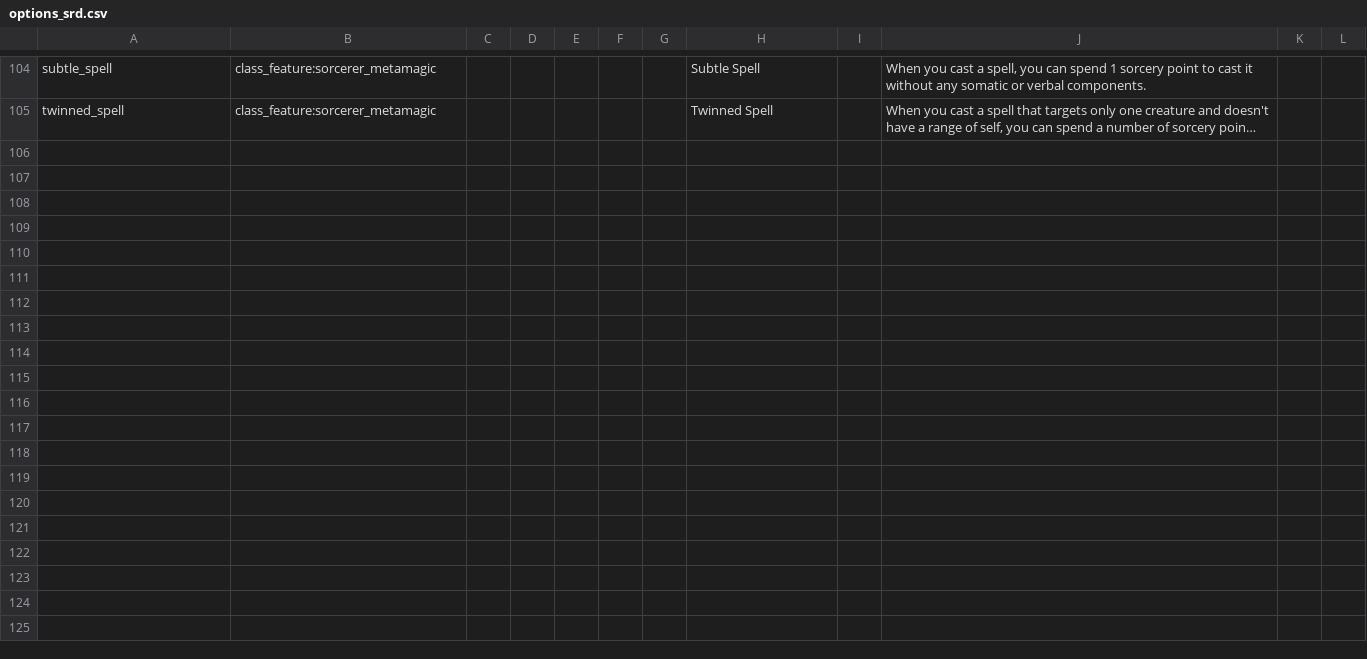
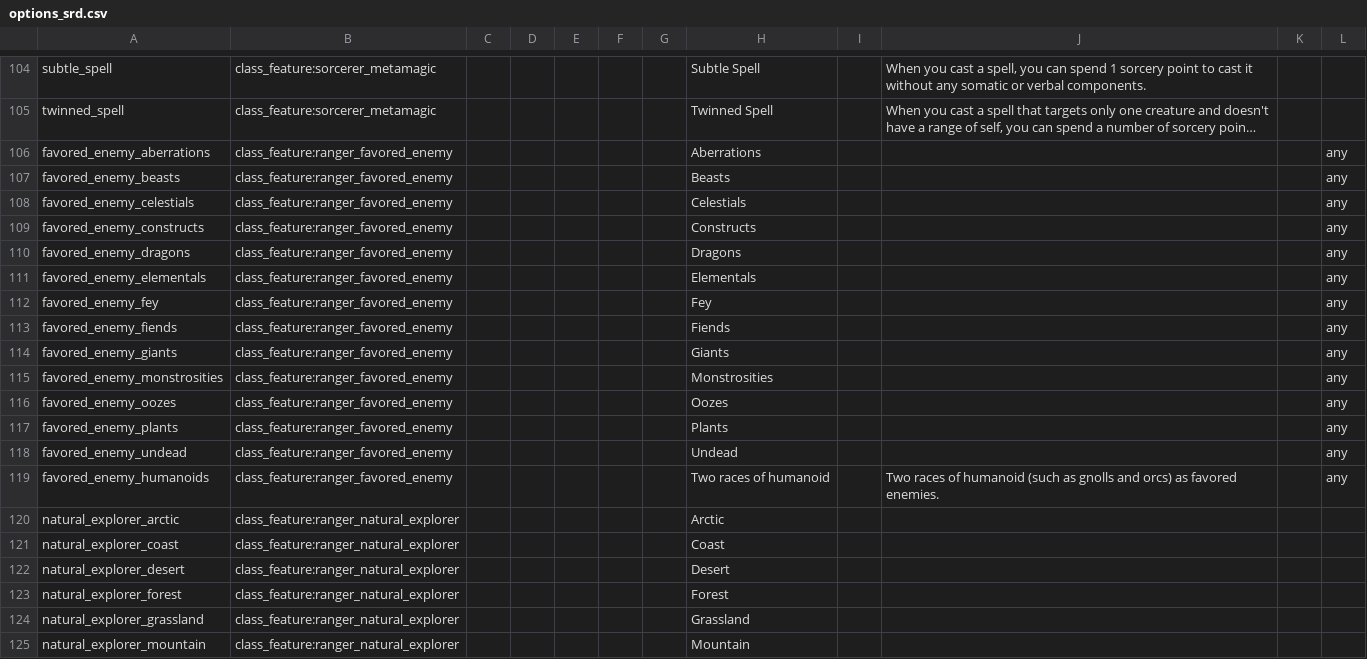
Before and after one commit to FernDragonborn/charnik-content-srd, a CSV file: srd-2014/options_srd.csv, drawn as a sheet; only a part is shown, gaps mark what is left out; long unchanged cells end in …; the diff covers the shown part only; the diff names each change by its address in the sheet, - before the commit and + after, or states it on an @@ line.

```diff
--- a/srd-2014/options_srd.csv
+++ b/srd-2014/options_srd.csv
+row 106: favored_enemy_aberrations | class_feature:ranger_favored_enemy |  |  |  |  |  | Aberrations |  |  |  | any
+row 107: favored_enemy_beasts | class_feature:ranger_favored_enemy |  |  |  |  |  | Beasts |  |  |  | any
+row 108: favored_enemy_celestials | class_feature:ranger_favored_enemy |  |  |  |  |  | Celestials |  |  |  | any
+row 109: favored_enemy_constructs | class_feature:ranger_favored_enemy |  |  |  |  |  | Constructs |  |  |  | any
+row 110: favored_enemy_dragons | class_feature:ranger_favored_enemy |  |  |  |  |  | Dragons |  |  |  | any
+row 111: favored_enemy_elementals | class_feature:ranger_favored_enemy |  |  |  |  |  | Elementals |  |  |  | any
+row 112: favored_enemy_fey | class_feature:ranger_favored_enemy |  |  |  |  |  | Fey |  |  |  | any
+row 113: favored_enemy_fiends | class_feature:ranger_favored_enemy |  |  |  |  |  | Fiends |  |  |  | any
+row 114: favored_enemy_giants | class_feature:ranger_favored_enemy |  |  |  |  |  | Giants |  |  |  | any
+row 115: favored_enemy_monstrosities | class_feature:ranger_favored_enemy |  |  |  |  |  | Monstrosities |  |  |  | any
+row 116: favored_enemy_oozes | class_feature:ranger_favored_enemy |  |  |  |  |  | Oozes |  |  |  | any
+row 117: favored_enemy_plants | class_feature:ranger_favored_enemy |  |  |  |  |  | Plants |  |  |  | any
+row 118: favored_enemy_undead | class_feature:ranger_favored_enemy |  |  |  |  |  | Undead |  |  |  | any
+row 119: favored_enemy_humanoids | class_feature:ranger_favored_enemy |  |  |  |  |  | Two races of humanoid |  | Two races of humanoid (such as gnolls and orcs) as favored enemies. |  | any
+row 120: natural_explorer_arctic | class_feature:ranger_natural_explorer |  |  |  |  |  | Arctic
+row 121: natural_explorer_coast | class_feature:ranger_natural_explorer |  |  |  |  |  | Coast
+row 122: natural_explorer_desert | class_feature:ranger_natural_explorer |  |  |  |  |  | Desert
+row 123: natural_explorer_forest | class_feature:ranger_natural_explorer |  |  |  |  |  | Forest
+row 124: natural_explorer_grassland | class_feature:ranger_natural_explorer |  |  |  |  |  | Grassland
+row 125: natural_explorer_mountain | class_feature:ranger_natural_explorer |  |  |  |  |  | Mountain
```
Also changed, not shown: 11 added rows and 3 edited cells elsewhere in this file, srd-2014/class_features_srd.csv, srd-2024/class_features_srd.csv, 2 other files.
